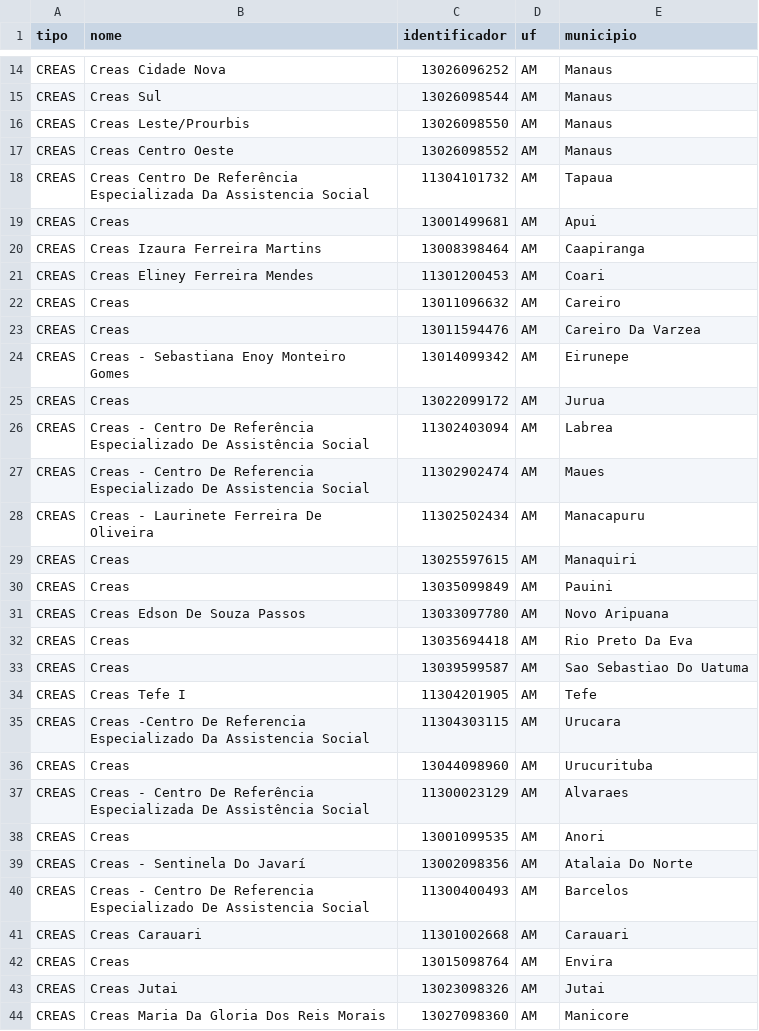
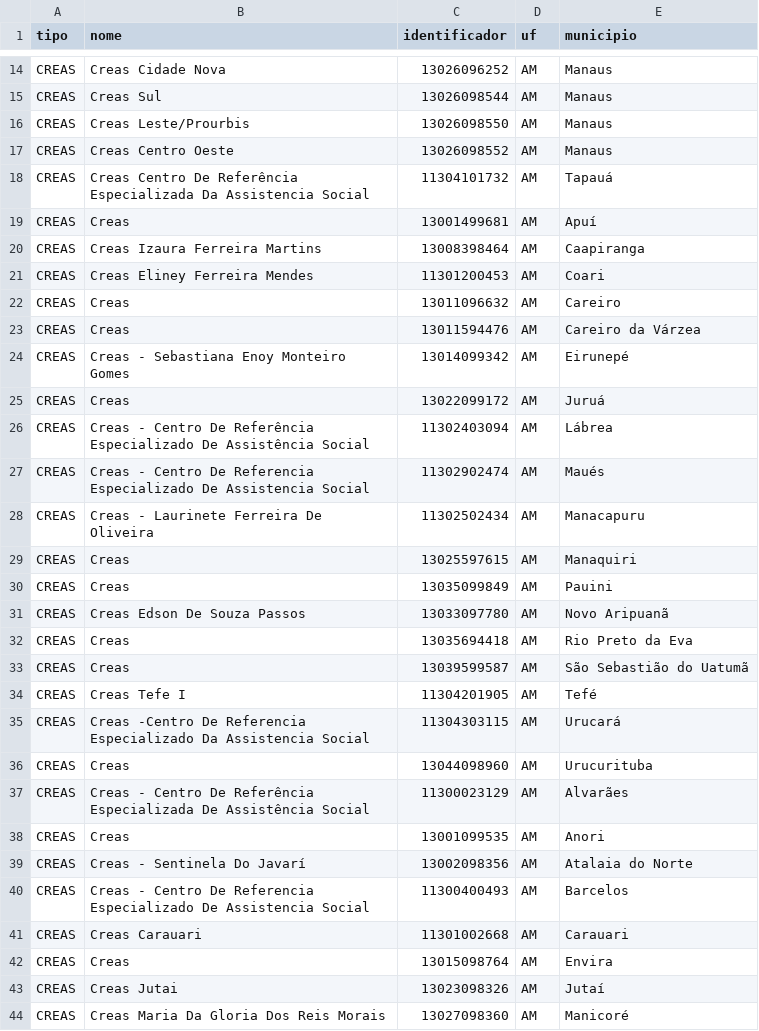
Before and after one commit to guilhermetm5/observatorio-violencia-mulher, a CSV file: dados/tratados/rede_suas_am_consolidada.csv, drawn as a sheet; only a part is shown, gaps mark what is left out; the diff covers the shown part only.

Commit message:
fix: padroniza nomes dos municipios na rede SUAS com nomes oficiais do IBGE

```diff
--- a/dados/tratados/rede_suas_am_consolidada.csv
+++ b/dados/tratados/rede_suas_am_consolidada.csv
@@ -17,4 +17,4 @@ CREAS,Creas Leste/Prourbis,13026098550,AM,Manaus
 CREAS,Creas Centro Oeste,13026098552,AM,Manaus
-CREAS,Creas Centro De Referência Especializada Da Assistencia Social,11304101732,AM,Tapaua
-CREAS,Creas,13001499681,AM,Apui
+CREAS,Creas Centro De Referência Especializada Da Assistencia Social,11304101732,AM,Tapauá
+CREAS,Creas,13001499681,AM,Apuí
 CREAS,Creas Izaura Ferreira Martins,13008398464,AM,Caapiranga
@@ -22,7 +22,7 @@ CREAS,Creas Eliney Ferreira Mendes,11301200453,AM,Coari
 CREAS,Creas,13011096632,AM,Careiro
-CREAS,Creas,13011594476,AM,Careiro Da Varzea
-CREAS,Creas - Sebastiana Enoy Monteiro Gomes,13014099342,AM,Eirunepe
-CREAS,Creas,13022099172,AM,Jurua
-CREAS,Creas - Centro De Referência Especializado De Assistência Social,11302403094,AM,Labrea
-CREAS,Creas - Centro De Referencia Especializado De Assistencia Social,11302902474,AM,Maues
+CREAS,Creas,13011594476,AM,Careiro da Várzea
+CREAS,Creas - Sebastiana Enoy Monteiro Gomes,13014099342,AM,Eirunepé
+CREAS,Creas,13022099172,AM,Juruá
+CREAS,Creas - Centro De Referência Especializado De Assistência Social,11302403094,AM,Lábrea
+CREAS,Creas - Centro De Referencia Especializado De Assistencia Social,11302902474,AM,Maués
 CREAS,Creas - Laurinete Ferreira De Oliveira,11302502434,AM,Manacapuru
@@ -30,11 +30,11 @@ CREAS,Creas,13025597615,AM,Manaquiri
 CREAS,Creas,13035099849,AM,Pauini
-CREAS,Creas Edson De Souza Passos,13033097780,AM,Novo Aripuana
-CREAS,Creas,13035694418,AM,Rio Preto Da Eva
-CREAS,Creas,13039599587,AM,Sao Sebastiao Do Uatuma
-CREAS,Creas Tefe I,11304201905,AM,Tefe
-CREAS,Creas -Centro De Referencia Especializado Da Assistencia Social,11304303115,AM,Urucara
+CREAS,Creas Edson De Souza Passos,13033097780,AM,Novo Aripuanã
+CREAS,Creas,13035694418,AM,Rio Preto da Eva
+CREAS,Creas,13039599587,AM,São Sebastião do Uatumã
+CREAS,Creas Tefe I,11304201905,AM,Tefé
+CREAS,Creas -Centro De Referencia Especializado Da Assistencia Social,11304303115,AM,Urucará
 CREAS,Creas,13044098960,AM,Urucurituba
-CREAS,Creas - Centro De Referência Especializada De Assistência Social,11300023129,AM,Alvaraes
+CREAS,Creas - Centro De Referência Especializada De Assistência Social,11300023129,AM,Alvarães
 CREAS,Creas,13001099535,AM,Anori
-CREAS,Creas - Sentinela Do Javarí,13002098356,AM,Atalaia Do Norte
+CREAS,Creas - Sentinela Do Javarí,13002098356,AM,Atalaia do Norte
 CREAS,Creas - Centro De Referencia Especializado De Assistencia Social,11300400493,AM,Barcelos
@@ -42,3 +42,3 @@ CREAS,Creas Carauari,11301002668,AM,Carauari
 CREAS,Creas,13015098764,AM,Envira
-CREAS,Creas Jutai,13023098326,AM,Jutai
-CREAS,Creas Maria Da Gloria Dos Reis Morais,13027098360,AM,Manicore
+CREAS,Creas Jutai,13023098326,AM,Jutaí
+CREAS,Creas Maria Da Gloria Dos Reis Morais,13027098360,AM,Manicoré
```
Also changed, not shown: 13 edited cells elsewhere in this file, dados/tratados/suas_creas_am.csv, 1 other file.
